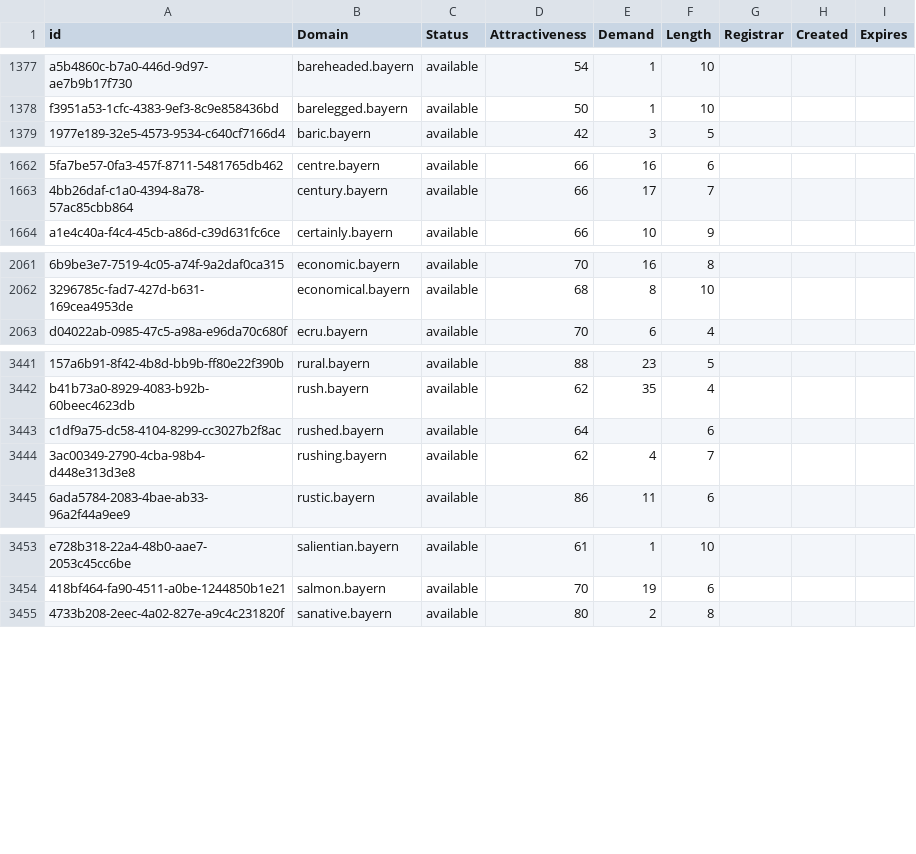
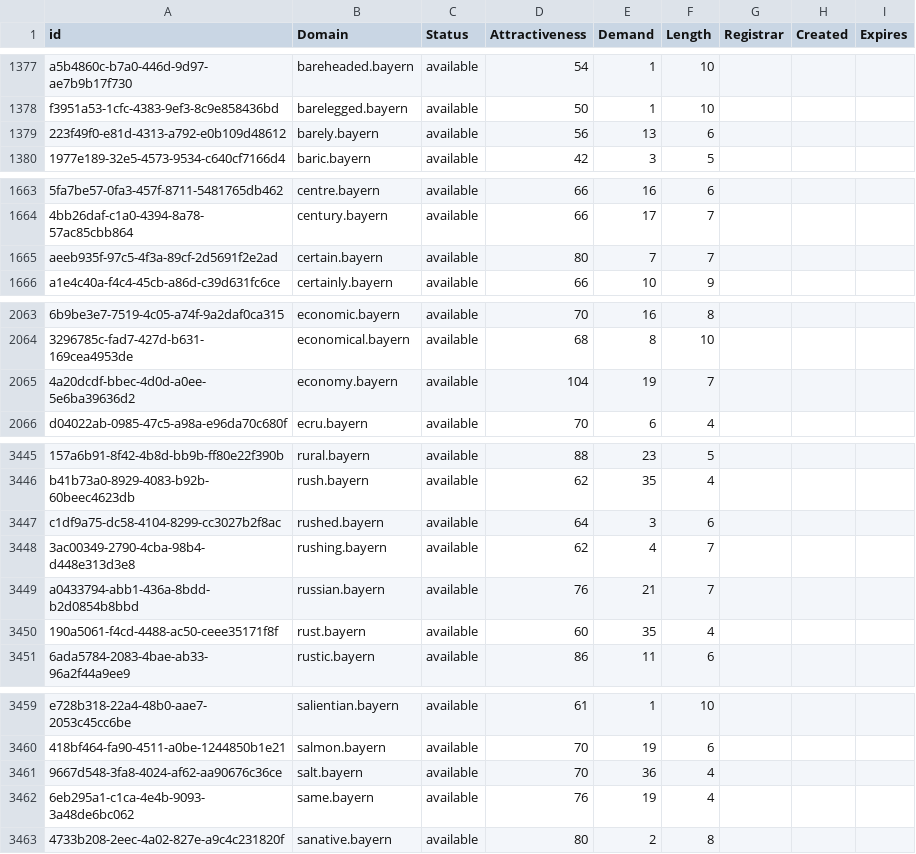
Before and after one commit to UniqueDomains/bayern-oneword-domains, a CSV file: bayern.csv, drawn as a sheet; only a part is shown, gaps mark what is left out; addresses are those after the commit; the diff covers the shown part only; the diff names each change by its address in the sheet, - before the commit and + after, or states it on an @@ line.

```diff
--- a/bayern.csv
+++ b/bayern.csv
+row 1379: 223f49f0-e81d-4313-a792-e0b109d48612 | barely.bayern | available | 56 | 13 | 6
+row 1665: aeeb935f-97c5-4f3a-89cf-2d5691f2e2ad | certain.bayern | available | 80 | 7 | 7
+row 2065: 4a20dcdf-bbec-4d0d-a0ee-5e6ba39636d2 | economy.bayern | available | 104 | 19 | 7
-E3447 (Demand): (empty)
+E3447 (Demand): 3
+row 3449: a0433794-abb1-436a-8bdd-b2d0854b8bbd | russian.bayern | available | 76 | 21 | 7
+row 3450: 190a5061-f4cd-4488-ac50-ceee35171f8f | rust.bayern | available | 60 | 35 | 4
+row 3461: 9667d548-3fa8-4024-af62-aa90676c36ce | salt.bayern | available | 70 | 36 | 4
+row 3462: 6eb295a1-c1ca-4e4b-9093-3a48de6bc062 | same.bayern | available | 76 | 19 | 4
```
Also changed, not shown: 18 added rows elsewhere in this file, 2 other files.
